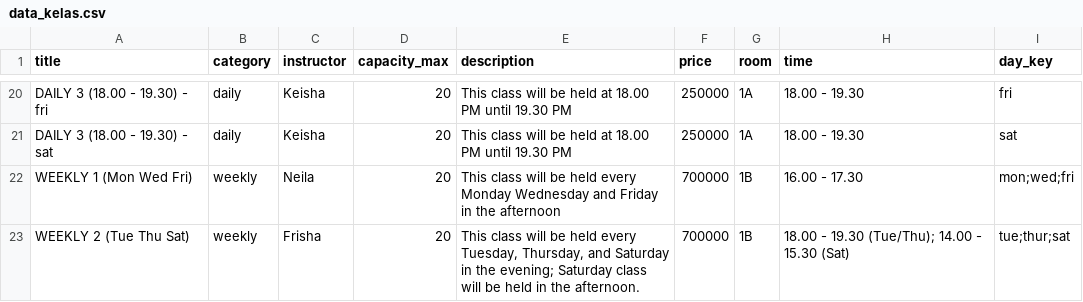
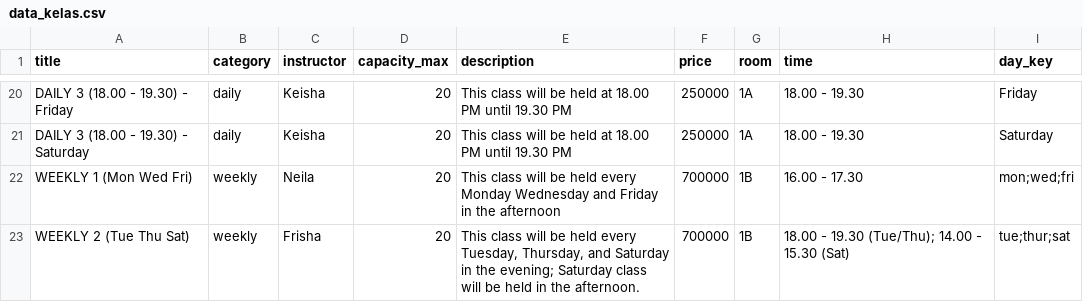
Before and after one commit to chefkeenan/Lume, a CSV file: bookingkelas/management/data/data_kelas.csv, drawn as a sheet; only a part is shown, gaps mark what is left out; the diff covers the shown part only; the diff names each change by its address in the sheet, - before the commit and + after, or states it on an @@ line.

```diff
--- a/bookingkelas/management/data/data_kelas.csv
+++ b/bookingkelas/management/data/data_kelas.csv
-A20 (title): DAILY 3 (18.00 - 19.30) - fri
+A20 (title): DAILY 3 (18.00 - 19.30) - Friday
-I20 (day_key): fri
+I20 (day_key): Friday
-A21 (title): DAILY 3 (18.00 - 19.30) - sat
+A21 (title): DAILY 3 (18.00 - 19.30) - Saturday
-I21 (day_key): sat
+I21 (day_key): Saturday
```
Also changed, not shown: 32 edited cells elsewhere in this file, 18 other files.
